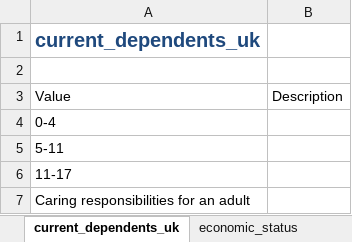
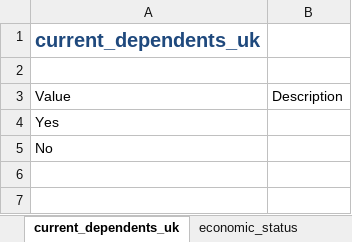
Before and after one commit to SocialFinanceDigitalLabs/RTOF-specification, an Excel workbook: assets/spec/specification-dimensions.xlsx, sheet current_dependents_uk, drawn as a sheet; values as stored, in another font and other column widths than the file's, no borders; table styles not drawn; the diff names each change by its address in the sheet, - before the commit and + after, or states it on an @@ line.

```diff
--- a/assets/spec/specification-dimensions.xlsx (sheet current_dependents_uk)
+++ b/assets/spec/specification-dimensions.xlsx (sheet current_dependents_uk)
-A4: 0-4
+A4: Yes
-A5: 5-11
+A5: No
-row 6: 11-17
-row 7: Caring responsibilities for an adult
```
Also changed, not shown: other sheet tabs, assets/spec/specification-records.xlsx, 11 other files.
